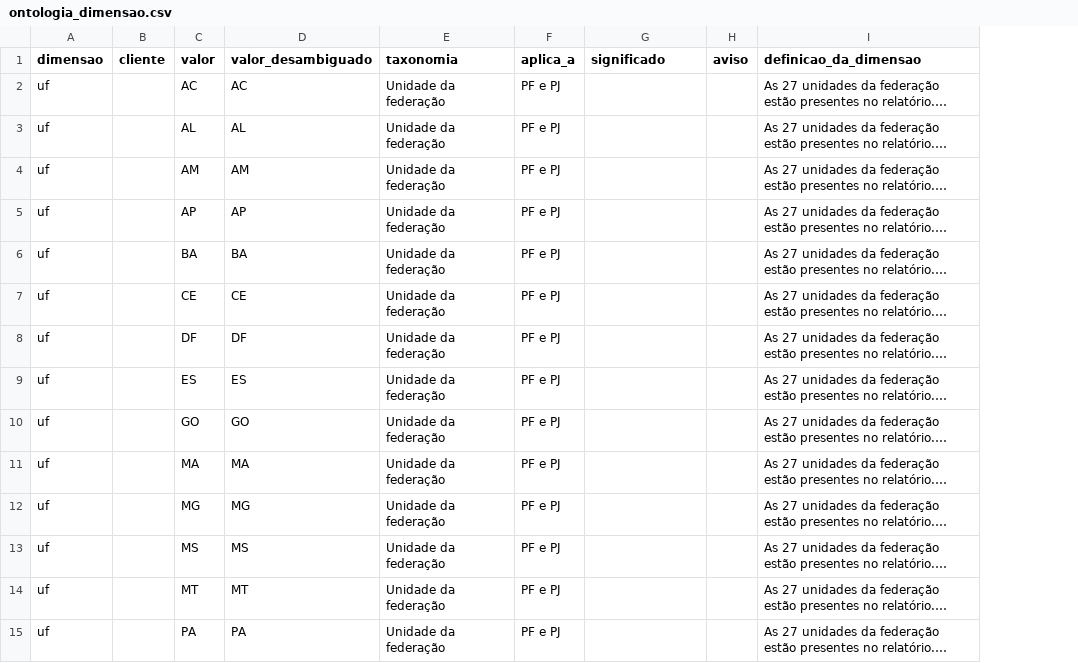
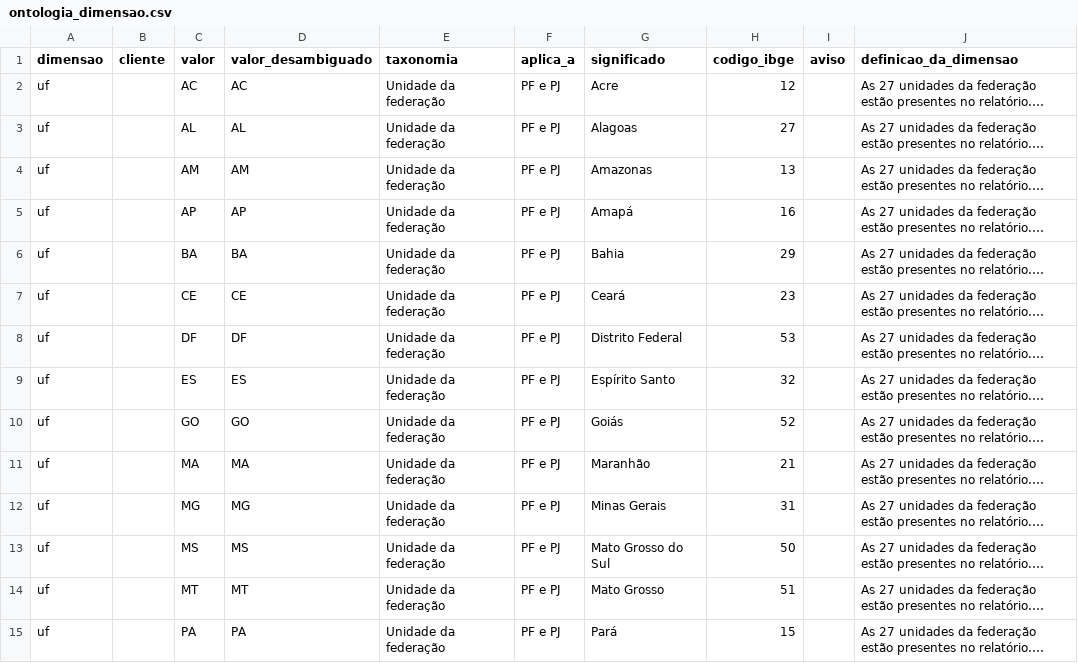
Before and after one commit to RCHRDYv/bcb-credito-governanca, a CSV file: dbt/seeds/ontologia_dimensao.csv, drawn as a sheet; only a part is shown; long unchanged cells end in …; the diff covers the shown part only; the diff names each change by its address in the sheet, - before the commit and + after, or states it on an @@ line.

```diff
--- a/dbt/seeds/ontologia_dimensao.csv
+++ b/dbt/seeds/ontologia_dimensao.csv
+column H (codigo_ibge), rows 2-15: 12 | 27 | 13 | 16 | 29 | 23 | 53 | 32 | 52 | 21 | 31 | 50 | 51 | 15
-G2 (significado): (empty)
+G2 (significado): Acre
-G3 (significado): (empty)
+G3 (significado): Alagoas
-G4 (significado): (empty)
+G4 (significado): Amazonas
-G5 (significado): (empty)
+G5 (significado): Amapá
-G6 (significado): (empty)
+G6 (significado): Bahia
-G7 (significado): (empty)
+G7 (significado): Ceará
-G8 (significado): (empty)
+G8 (significado): Distrito Federal
-G9 (significado): (empty)
+G9 (significado): Espírito Santo
-G10 (significado): (empty)
+G10 (significado): Goiás
-G11 (significado): (empty)
+G11 (significado): Maranhão
-G12 (significado): (empty)
+G12 (significado): Minas Gerais
-G13 (significado): (empty)
+G13 (significado): Mato Grosso do Sul
-G14 (significado): (empty)
+G14 (significado): Mato Grosso
-G15 (significado): (empty)
+G15 (significado): Pará
```
Also changed, not shown: 13 edited cells elsewhere in this file, 8 other files.
